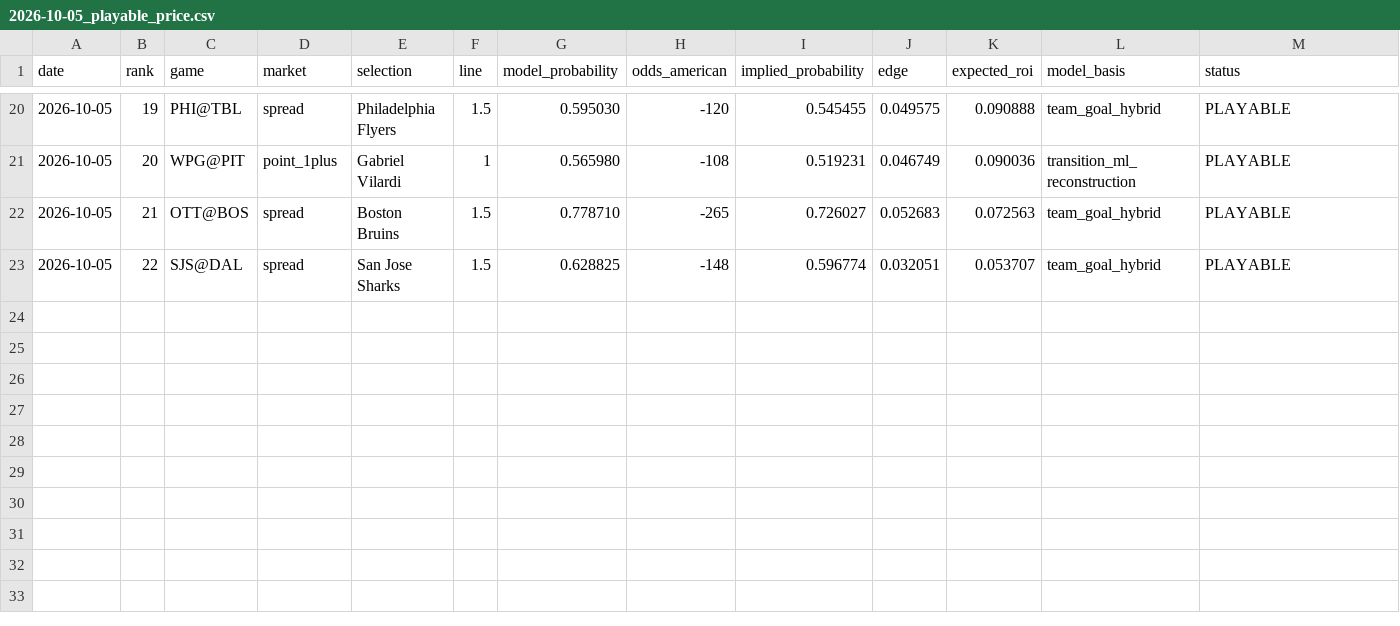
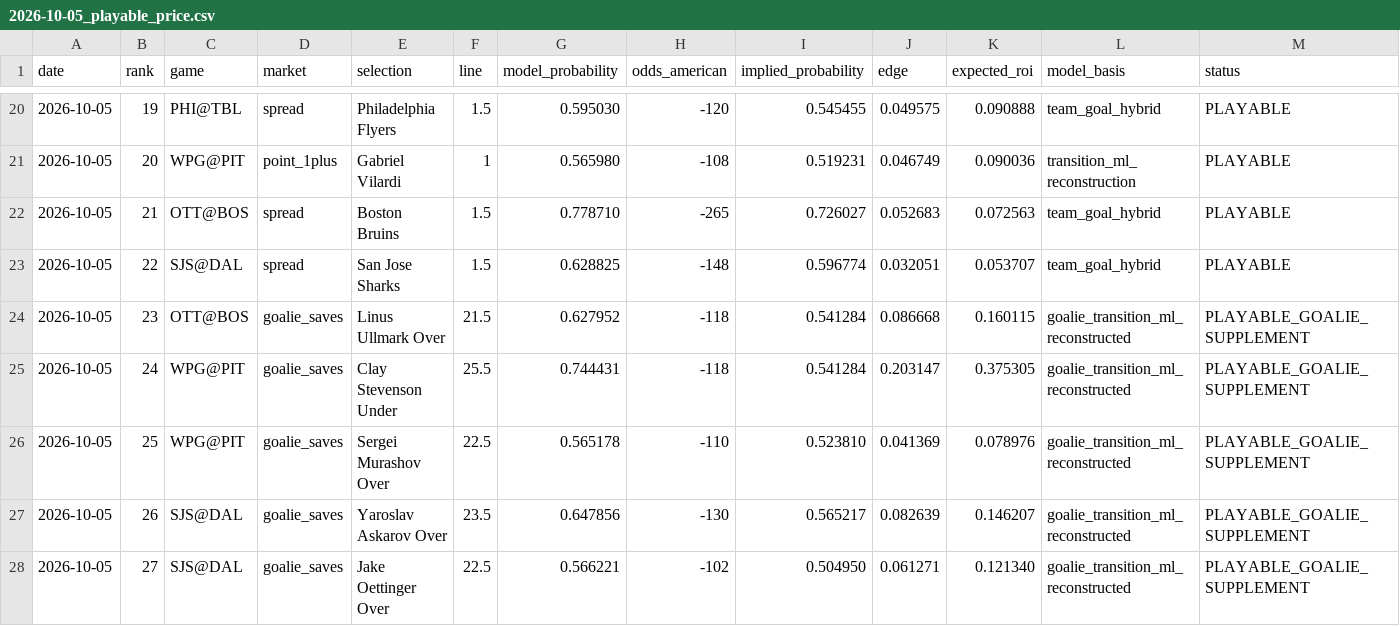
Before and after one commit to kylewish19/wshl-x-nhl-model, a CSV file: data/picks/2026-10-05_playable_price.csv, drawn as a sheet; only a part is shown, gaps mark what is left out.

Commit message:
Add pre-puck goalie save supplement to Oct 5 playable card

```diff
--- a/data/picks/2026-10-05_playable_price.csv
+++ b/data/picks/2026-10-05_playable_price.csv
@@ -23 +23,6 @@ date,rank,game,market,selection,line,model_probability,odds_american,implied_pro
 2026-10-05,22,SJS@DAL,spread,San Jose Sharks,1.5,0.628825,-148,0.596774,0.032051,0.053707,team_goal_hybrid,PLAYABLE
+2026-10-05,23,OTT@BOS,goalie_saves,Linus Ullmark Over,21.5,0.627952,-118,0.541284,0.086668,0.160115,goalie_transition_ml_reconstructed,PLAYABLE_GOALIE_SUPPLEMENT
+2026-10-05,24,WPG@PIT,goalie_saves,Clay Stevenson Under,25.5,0.744431,-118,0.541284,0.203147,0.375305,goalie_transition_ml_reconstructed,PLAYABLE_GOALIE_SUPPLEMENT
+2026-10-05,25,WPG@PIT,goalie_saves,Sergei Murashov Over,22.5,0.565178,-110,0.523810,0.041369,0.078976,goalie_transition_ml_reconstructed,PLAYABLE_GOALIE_SUPPLEMENT
+2026-10-05,26,SJS@DAL,goalie_saves,Yaroslav Askarov Over,23.5,0.647856,-130,0.565217,0.082639,0.146207,goalie_transition_ml_reconstructed,PLAYABLE_GOALIE_SUPPLEMENT
+2026-10-05,27,SJS@DAL,goalie_saves,Jake Oettinger Over,22.5,0.566221,-102,0.504950,0.061271,0.121340,goalie_transition_ml_reconstructed,PLAYABLE_GOALIE_SUPPLEMENT
```
